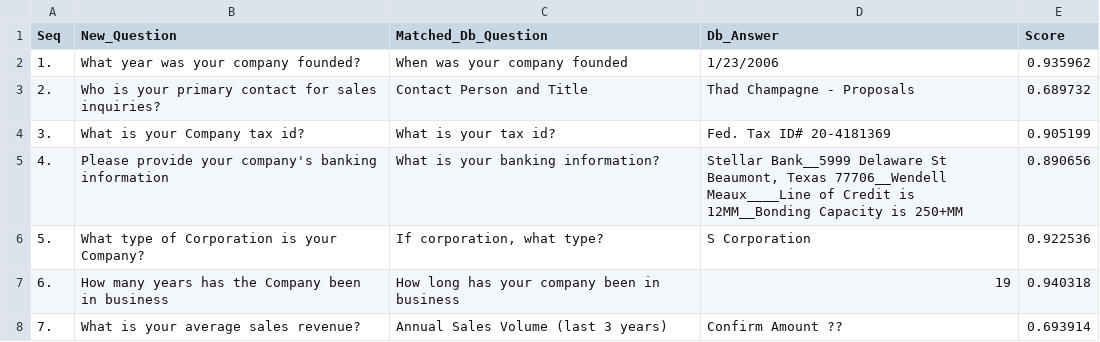
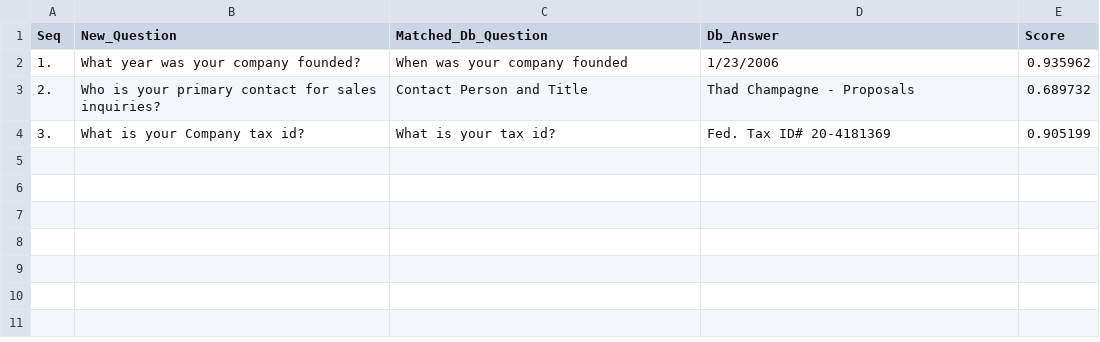
Before and after one commit to scipele/cpp, a CSV file: llm/matchQA/results/results.csv, drawn as a sheet; the diff names each change by its address in the sheet, - before the commit and + after, or states it on an @@ line.

```diff
--- a/llm/matchQA/results/results.csv
+++ b/llm/matchQA/results/results.csv
-row 5: 4. | Please provide your company's banking information | What is your banking information? | Stellar Bank__5999 Delaware St Beaumont, Texas 77706__Wendell Meaux____Line of Credit is 12MM__Bonding Capacity is 250+MM | 0.890656
-row 6: 5. | What type of Corporation is your Company? | If corporation, what type? | S Corporation | 0.922536
-row 7: 6. | How many years has the Company been in business | How long has your company been in business | 19 | 0.940318
-row 8: 7. | What is your average sales revenue? | Annual Sales Volume (last 3 years) | Confirm Amount ?? | 0.693914
```
Also changed, not shown: llm/matchQA/data/database_questions_answers.csv, 2 other files.
